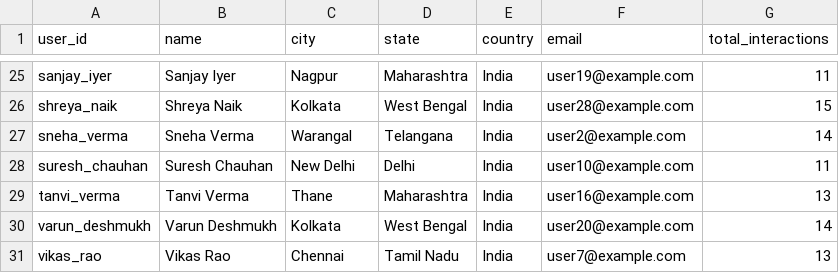
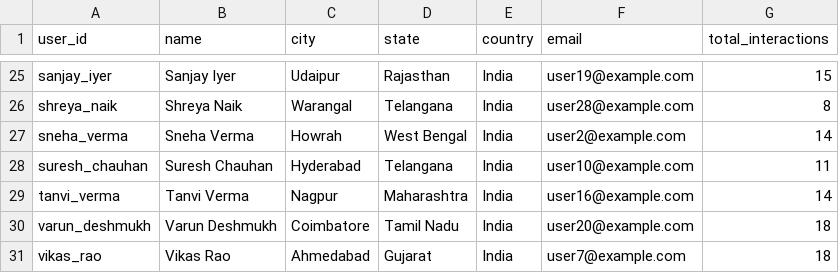
Before and after one commit to Amitbande2204/Firebase-Pipeline, a CSV file: Analytics_Output/user_engagement.csv, drawn as a sheet; only a part is shown, gaps mark what is left out; the diff covers the shown part only; the diff names each change by its address in the sheet, - before the commit and + after, or states it on an @@ line.

```diff
--- a/Analytics_Output/user_engagement.csv
+++ b/Analytics_Output/user_engagement.csv
-C25 (city): Nagpur
+C25 (city): Udaipur
-D25 (state): Maharashtra
+D25 (state): Rajasthan
-G25 (total_interactions): 11
+G25 (total_interactions): 15
-C26 (city): Kolkata
+C26 (city): Warangal
-D26 (state): West Bengal
+D26 (state): Telangana
-G26 (total_interactions): 15
+G26 (total_interactions): 8
-C27 (city): Warangal
+C27 (city): Howrah
-D27 (state): Telangana
+D27 (state): West Bengal
-C28 (city): New Delhi
+C28 (city): Hyderabad
-D28 (state): Delhi
+D28 (state): Telangana
-C29 (city): Thane
+C29 (city): Nagpur
-G29 (total_interactions): 13
+G29 (total_interactions): 14
-C30 (city): Kolkata
+C30 (city): Coimbatore
-D30 (state): West Bengal
+D30 (state): Tamil Nadu
-G30 (total_interactions): 14
+G30 (total_interactions): 18
-C31 (city): Chennai
+C31 (city): Ahmedabad
-D31 (state): Tamil Nadu
+D31 (state): Gujarat
-G31 (total_interactions): 13
+G31 (total_interactions): 18
```
Also changed, not shown: 64 edited cells elsewhere in this file, Analytics_Output/interaction_summary.csv, Analytics_Output/popularity_score.csv, 36 other files.
